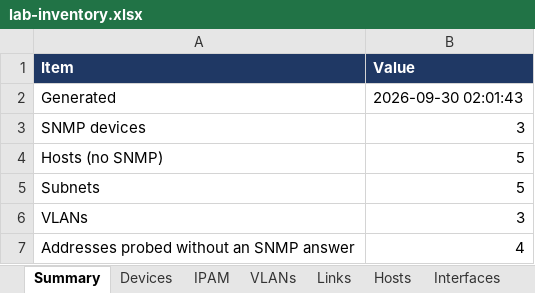
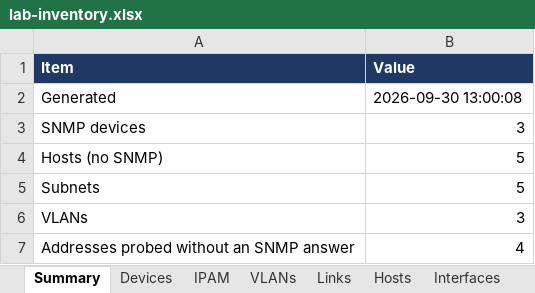
Before and after one commit to kerbe42/netmap, an Excel workbook: examples/lab-inventory.xlsx, sheet Summary, drawn as a sheet; only a part is shown; values as stored, in another font and other column widths than the file's, no borders; the diff names each change by its address in the sheet, - before the commit and + after, or states it on an @@ line.

```diff
--- a/examples/lab-inventory.xlsx (sheet Summary)
+++ b/examples/lab-inventory.xlsx (sheet Summary)
-B2 (Value): 2026-09-30 02:01:43
+B2 (Value): 2026-09-30 13:00:08
```
Also changed, not shown: 13 other files.
